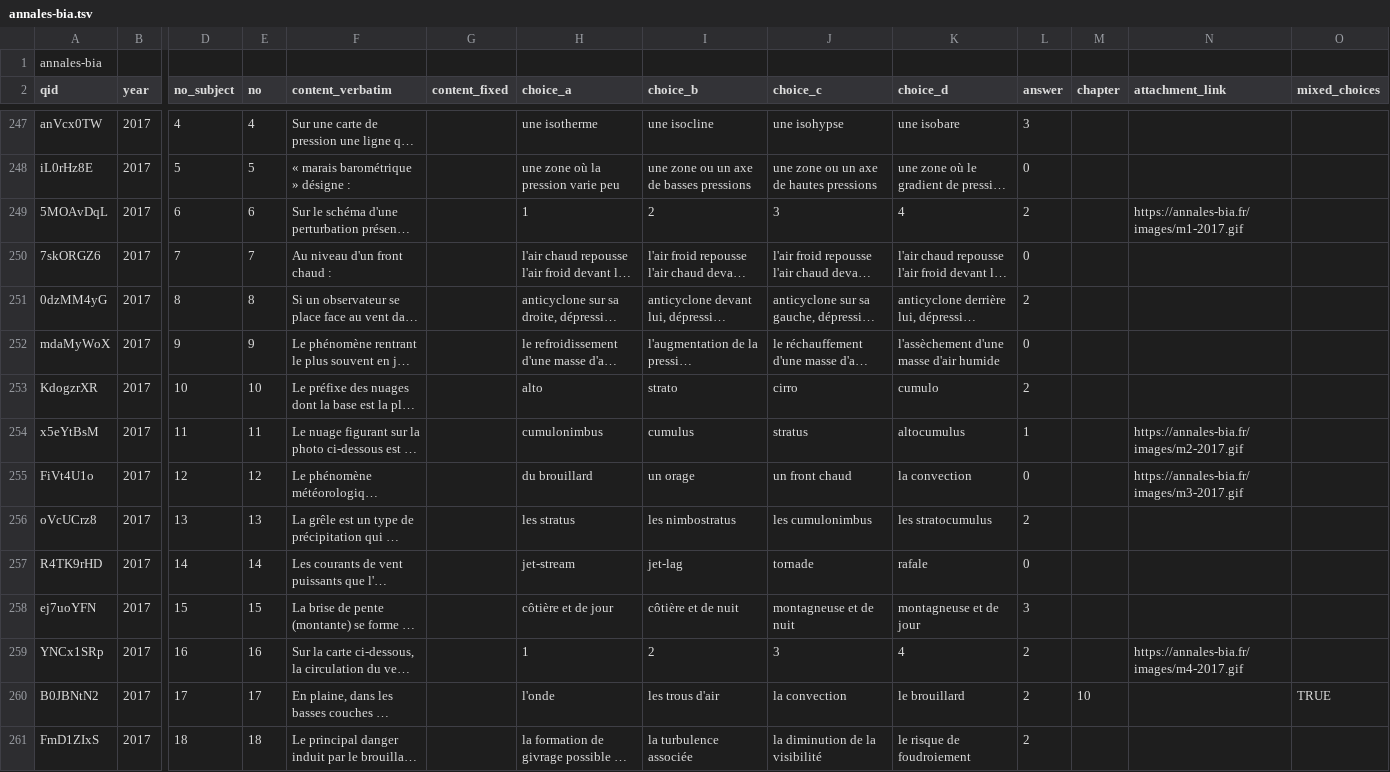
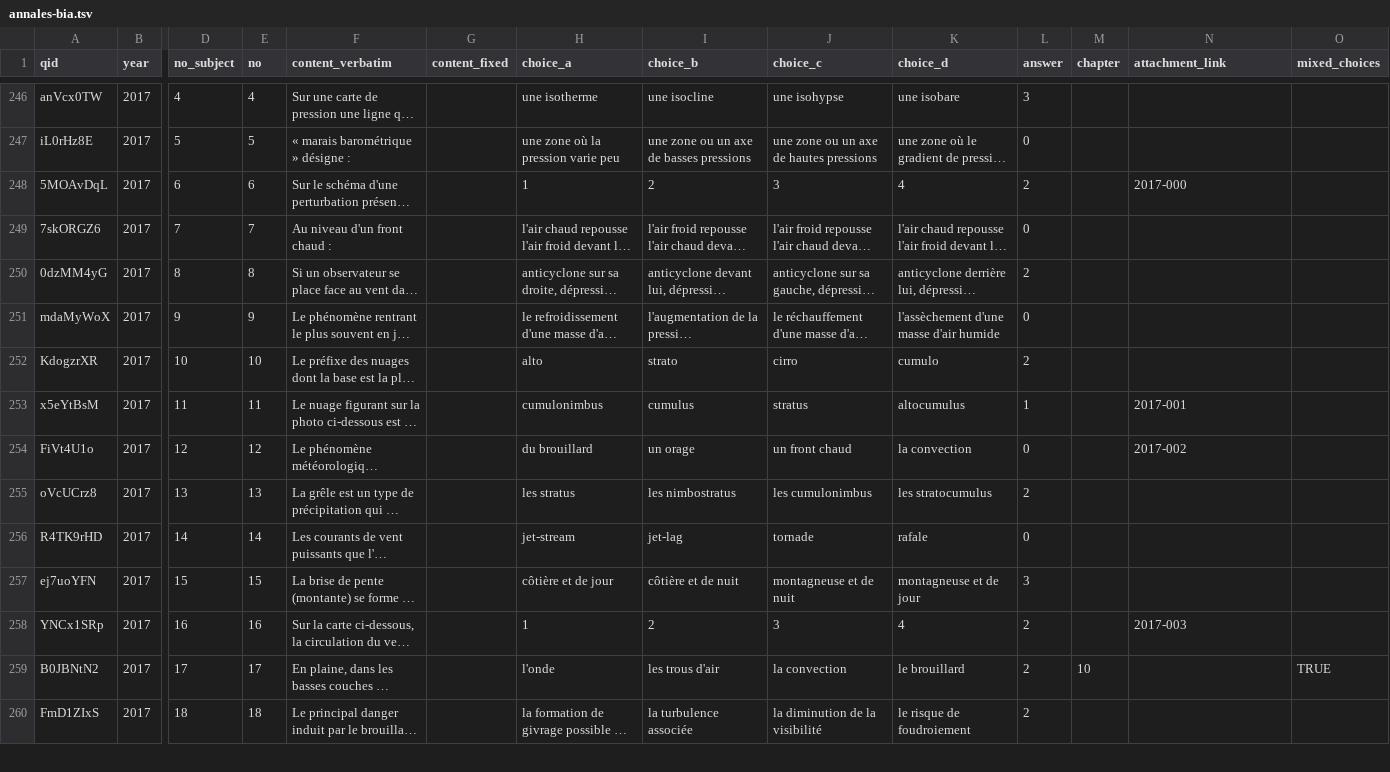
Before and after one commit to Villemarque/bia-annales-database-csv, a TSV file: site/static/annales-bia.tsv, drawn as a sheet; only a part is shown, gaps mark what is left out; long unchanged cells end in …; removed rows and columns are numbered as before the commit, all else as after; rows hold the shown columns only; the diff covers the shown part only; the diff names each change by its address in the sheet, - before the commit and + after, or states it on an @@ line.

Commit message:
images WIP

```diff
--- a/site/static/annales-bia.tsv
+++ b/site/static/annales-bia.tsv
-row 1: annales-bia
-N248 (attachment_link): https://annales-bia.fr/images/m1-2017.gif
+N248 (attachment_link): 2017-000
-N253 (attachment_link): https://annales-bia.fr/images/m2-2017.gif
+N253 (attachment_link): 2017-001
-N254 (attachment_link): https://annales-bia.fr/images/m3-2017.gif
+N254 (attachment_link): 2017-002
-N258 (attachment_link): https://annales-bia.fr/images/m4-2017.gif
+N258 (attachment_link): 2017-003
```
Also changed, not shown: 31 edited cells elsewhere in this file.
